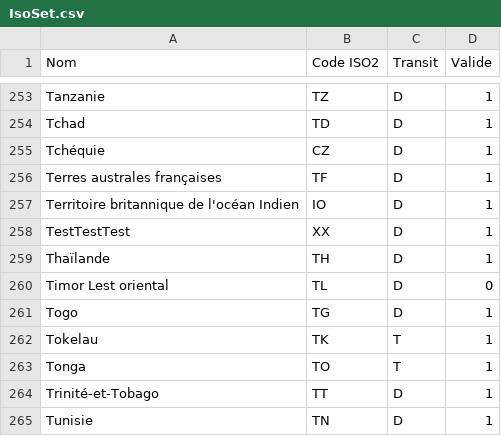
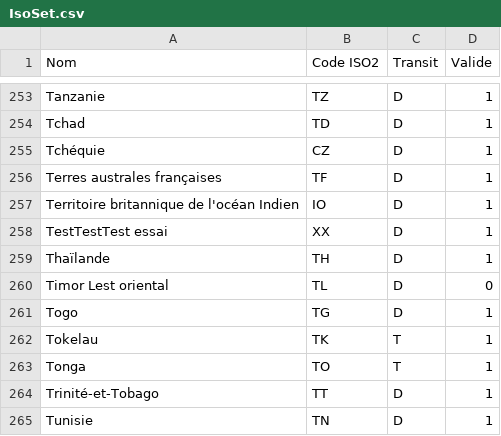
Before and after one commit to adminIsoSet/Isoset, a CSV file: IsoSet.csv, drawn as a sheet; only a part is shown, gaps mark what is left out.

Commit message:
Mise à jour via IsoEdit (Web Interface)

```diff
--- a/IsoSet.csv
+++ b/IsoSet.csv
@@ -257,3 +257,3 @@ Terres australes françaises,TF,D,1
 Territoire britannique de l'océan Indien,IO,D,1
-TestTestTest,XX,D,1
+TestTestTest essai,XX,D,1
 Thaïlande,TH,D,1
```
